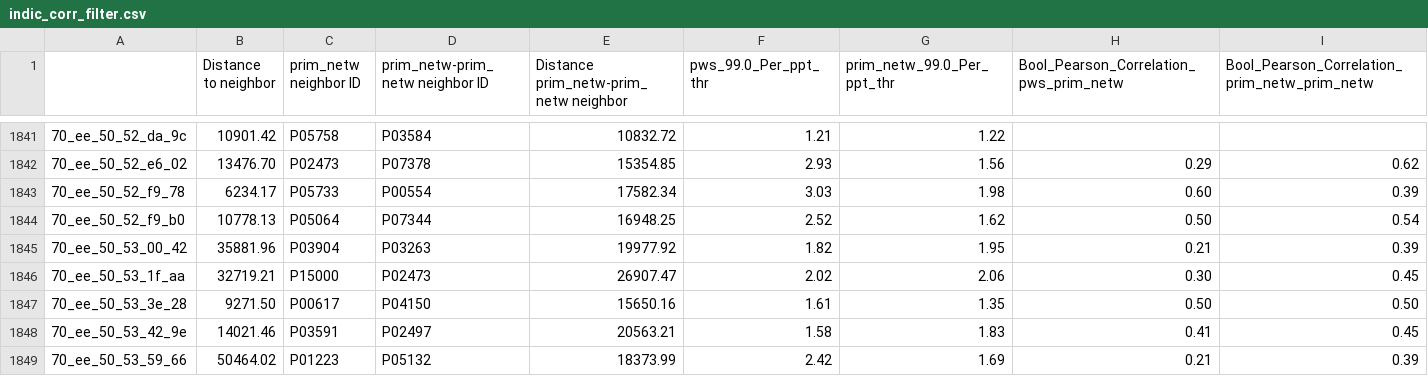
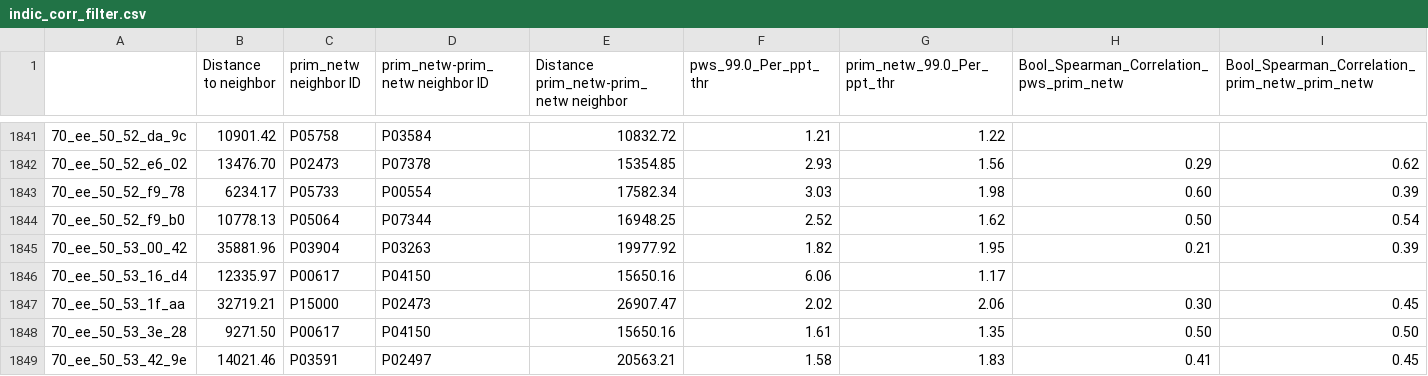
Before and after one commit to AbbasElHachem/pws-pyqc, a CSV file: test_results/indic_corr_filter.csv, drawn as a sheet; only a part is shown, gaps mark what is left out; the shorter side is filled out with more unchanged rows; the diff names each change by its address in the sheet, - before the commit and + after, or states it on an @@ line.

Commit message:
results

```diff
--- a/test_results/indic_corr_filter.csv
+++ b/test_results/indic_corr_filter.csv
-H1: Bool_Pearson_Correlation_pws_prim_netw
+H1: Bool_Spearman_Correlation_pws_prim_netw
-I1: Bool_Pearson_Correlation_prim_netw_prim_netw
+I1: Bool_Spearman_Correlation_prim_netw_prim_netw
+row 1846: 70_ee_50_53_16_d4 | 12335.97 | P00617 | P04150 | 15650.16 | 6.06 | 1.17
```
